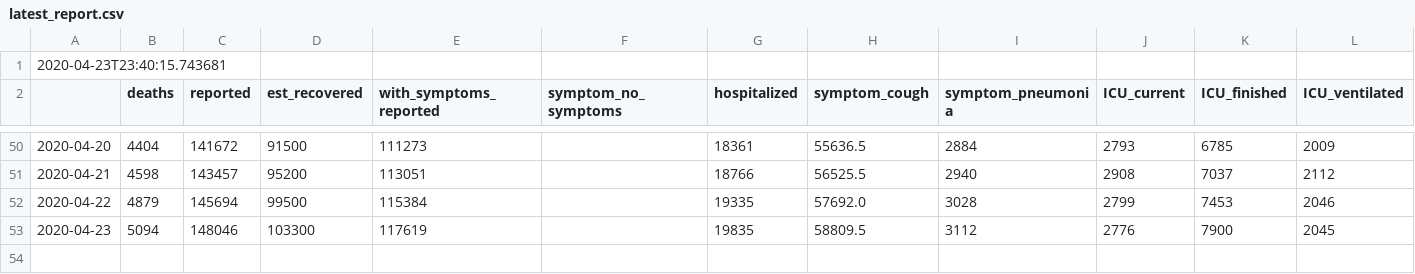
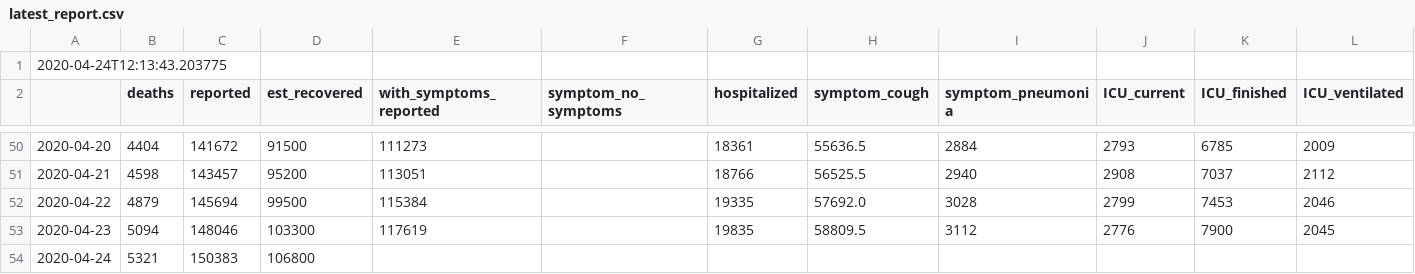
Before and after one commit to matthiaslinden/RKI_COVID_SituationReport, a CSV file: data/RKIsituationreports/latest_report.csv, drawn as a sheet; only a part is shown, gaps mark what is left out; rows hold the shown columns only; the diff names each change by its address in the sheet, - before the commit and + after, or states it on an @@ line.

Commit message:
24.04.2020 1st update

```diff
--- a/data/RKIsituationreports/latest_report.csv
+++ b/data/RKIsituationreports/latest_report.csv
-A1: 2020-04-23T23:40:15.743681
+A1: 2020-04-24T12:13:43.203775
+row 54: 2020-04-24 | 5321 | 150383 | 106800
```
